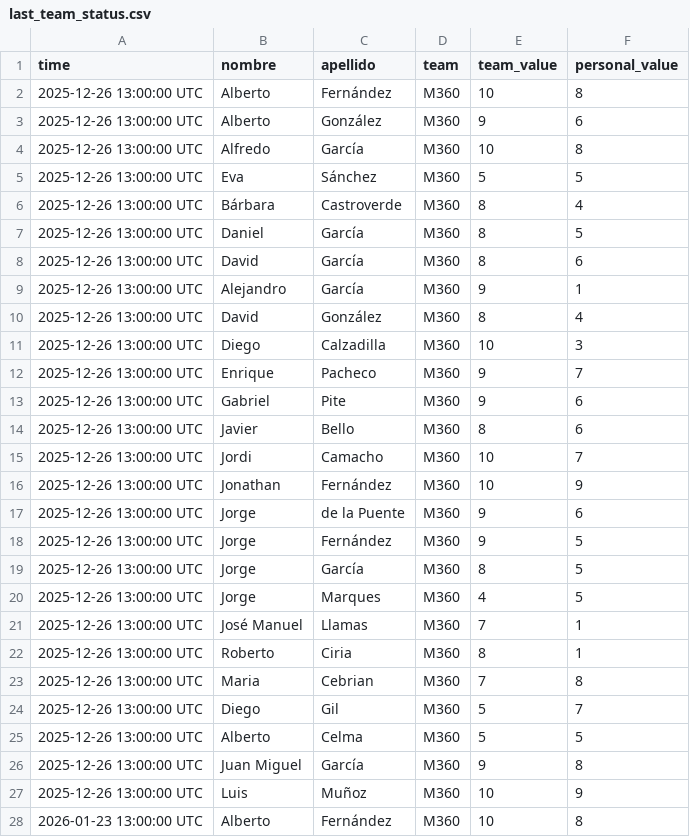
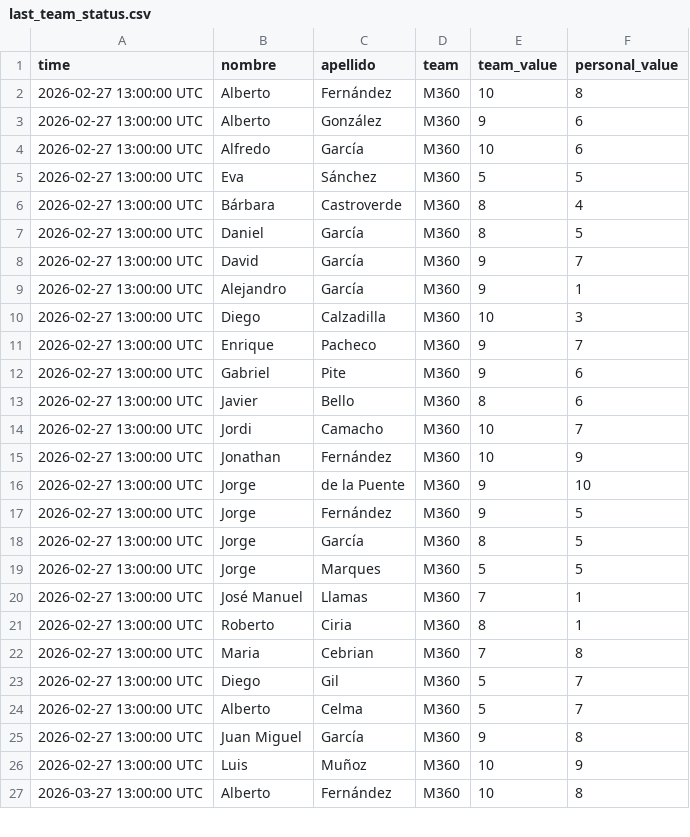
Before and after one commit to JonathanDXC/files, a CSV file: last_team_status.csv, drawn as a sheet; only a part is shown; the diff covers the shown part only.

```diff
--- a/last_team_status.csv
+++ b/last_team_status.csv
@@ -1,28 +1,27 @@
 time;nombre;apellido;team;team_value;personal_value
-2025-12-26 13:00:00 UTC;Alberto;Fernández;M360;10;8
-2025-12-26 13:00:00 UTC;Alberto;González;M360;9;6
-2025-12-26 13:00:00 UTC;Alfredo;García;M360;10;8
-2025-12-26 13:00:00 UTC;Eva;Sánchez;M360;5;5
-2025-12-26 13:00:00 UTC;Bárbara;Castroverde;M360;8;4
-2025-12-26 13:00:00 UTC;Daniel;García;M360;8;5
-2025-12-26 13:00:00 UTC;David;García;M360;8;6
-2025-12-26 13:00:00 UTC;Alejandro;García;M360;9;1
-2025-12-26 13:00:00 UTC;David;González;M360;8;4
-2025-12-26 13:00:00 UTC;Diego;Calzadilla;M360;10;3
-2025-12-26 13:00:00 UTC;Enrique;Pacheco;M360;9;7
-2025-12-26 13:00:00 UTC;Gabriel;Pite;M360;9;6
-2025-12-26 13:00:00 UTC;Javier;Bello;M360;8;6
-2025-12-26 13:00:00 UTC;Jordi;Camacho;M360;10;7
-2025-12-26 13:00:00 UTC;Jonathan;Fernández;M360;10;9
-2025-12-26 13:00:00 UTC;Jorge;de la Puente;M360;9;6
-2025-12-26 13:00:00 UTC;Jorge;Fernández;M360;9;5
-2025-12-26 13:00:00 UTC;Jorge;García;M360;8;5
-2025-12-26 13:00:00 UTC;Jorge;Marques;M360;4;5
-2025-12-26 13:00:00 UTC;José Manuel;Llamas;M360;7;1
-2025-12-26 13:00:00 UTC;Roberto;Ciria;M360;8;1
-2025-12-26 13:00:00 UTC;Maria;Cebrian;M360;7;8
-2025-12-26 13:00:00 UTC;Diego;Gil;M360;5;7
-2025-12-26 13:00:00 UTC;Alberto;Celma;M360;5;5
-2025-12-26 13:00:00 UTC;Juan Miguel;García;M360;9;8
-2025-12-26 13:00:00 UTC;Luis;Muñoz;M360;10;9
-2026-01-23 13:00:00 UTC;Alberto;Fernández;M360;10;8
+2026-02-27 13:00:00 UTC;Alberto;Fernández;M360;10;8
+2026-02-27 13:00:00 UTC;Alberto;González;M360;9;6
+2026-02-27 13:00:00 UTC;Alfredo;García;M360;10;6
+2026-02-27 13:00:00 UTC;Eva;Sánchez;M360;5;5
+2026-02-27 13:00:00 UTC;Bárbara;Castroverde;M360;8;4
+2026-02-27 13:00:00 UTC;Daniel;García;M360;8;5
+2026-02-27 13:00:00 UTC;David;García;M360;9;7
+2026-02-27 13:00:00 UTC;Alejandro;García;M360;9;1
+2026-02-27 13:00:00 UTC;Diego;Calzadilla;M360;10;3
+2026-02-27 13:00:00 UTC;Enrique;Pacheco;M360;9;7
+2026-02-27 13:00:00 UTC;Gabriel;Pite;M360;9;6
+2026-02-27 13:00:00 UTC;Javier;Bello;M360;8;6
+2026-02-27 13:00:00 UTC;Jordi;Camacho;M360;10;7
+2026-02-27 13:00:00 UTC;Jonathan;Fernández;M360;10;9
+2026-02-27 13:00:00 UTC;Jorge;de la Puente;M360;9;10
+2026-02-27 13:00:00 UTC;Jorge;Fernández;M360;9;5
+2026-02-27 13:00:00 UTC;Jorge;García;M360;8;5
+2026-02-27 13:00:00 UTC;Jorge;Marques;M360;5;5
+2026-02-27 13:00:00 UTC;José Manuel;Llamas;M360;7;1
+2026-02-27 13:00:00 UTC;Roberto;Ciria;M360;8;1
+2026-02-27 13:00:00 UTC;Maria;Cebrian;M360;7;8
+2026-02-27 13:00:00 UTC;Diego;Gil;M360;5;7
+2026-02-27 13:00:00 UTC;Alberto;Celma;M360;5;7
+2026-02-27 13:00:00 UTC;Juan Miguel;García;M360;9;8
+2026-02-27 13:00:00 UTC;Luis;Muñoz;M360;10;9
+2026-03-27 13:00:00 UTC;Alberto;Fernández;M360;10;8
```
Also changed, not shown: 1 removed row and 26 edited cells elsewhere in this file, team_status.csv.
